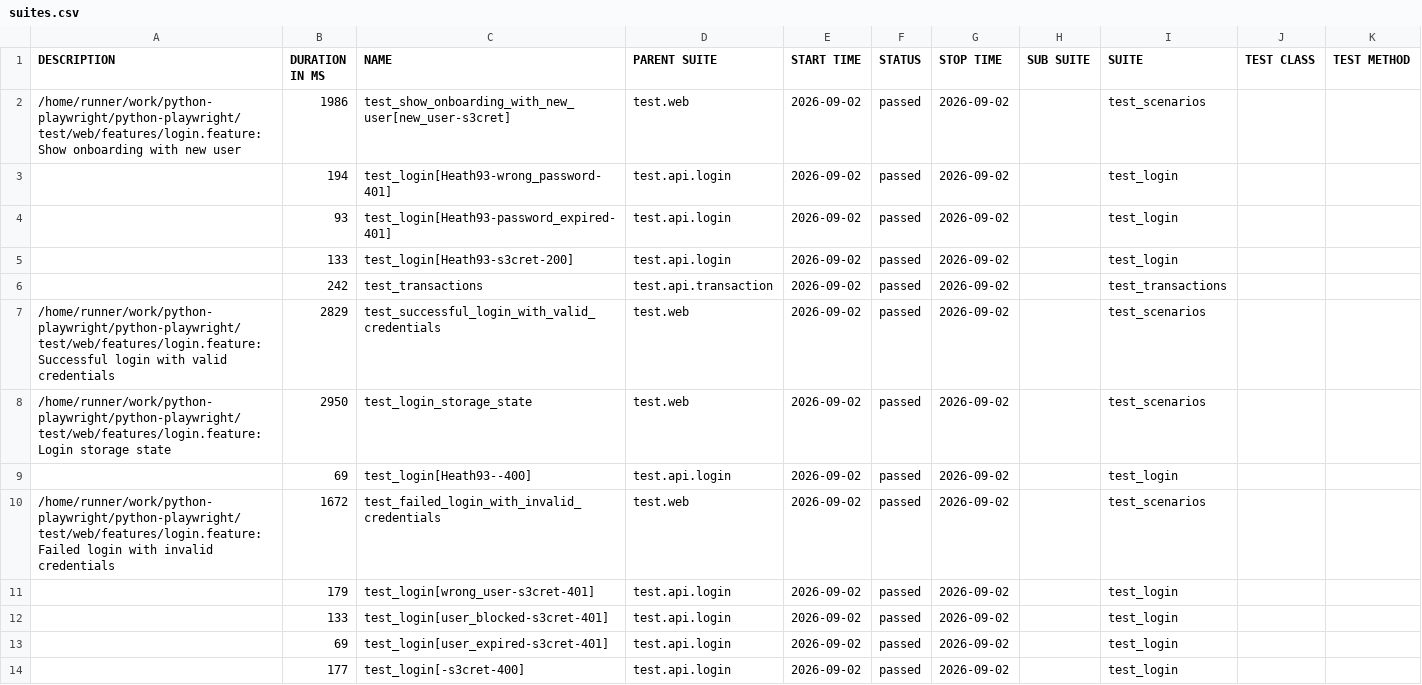
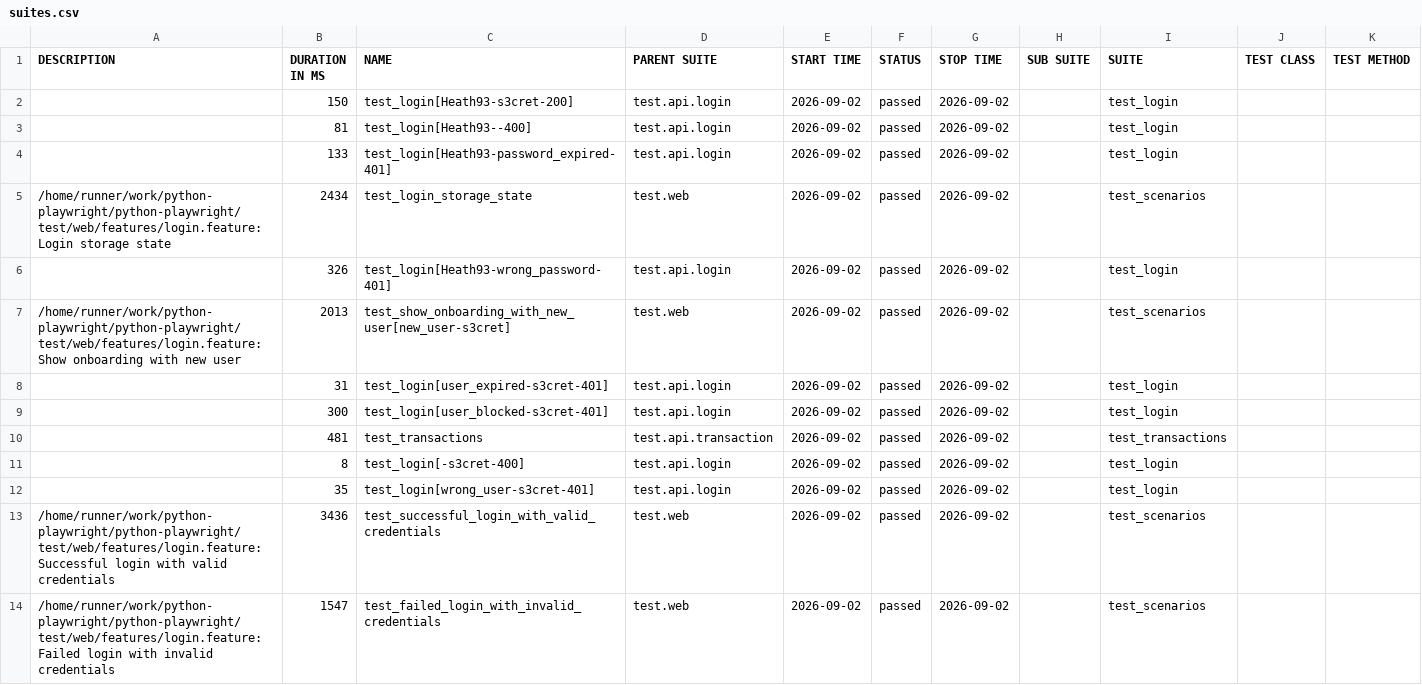
Before and after one commit to CodeCaballero/python-playwright, a CSV file: data/suites.csv, drawn as a sheet.

```diff
--- a/data/suites.csv
+++ b/data/suites.csv
@@ -1,14 +1,14 @@
 "DESCRIPTION","DURATION IN MS","NAME","PARENT SUITE","START TIME","STATUS","STOP TIME","SUB SUITE","SUITE","TEST CLASS","TEST METHOD"
-"/home/runner/work/python-playwright/python-playwright/test/web/features/login.feature: Show onboarding with new user","1986","test_show_onboarding_with_new_user[new_user-s3cret]","test.web","2026-09-02","passed","2026-09-02","","test_scenarios","",""
-"","194","test_login[Heath93-wrong_password-401]","test.api.login","2026-09-02","passed","2026-09-02","","test_login","",""
-"","93","test_login[Heath93-password_expired-401]","test.api.login","2026-09-02","passed","2026-09-02","","test_login","",""
-"","133","test_login[Heath93-s3cret-200]","test.api.login","2026-09-02","passed","2026-09-02","","test_login","",""
-"","242","test_transactions","test.api.transaction","2026-09-02","passed","2026-09-02","","test_transactions","",""
-"/home/runner/work/python-playwright/python-playwright/test/web/features/login.feature: Successful login with valid credentials","2829","test_successful_login_with_valid_credentials","test.web","2026-09-02","passed","2026-09-02","","test_scenarios","",""
-"/home/runner/work/python-playwright/python-playwright/test/web/features/login.feature: Login storage state","2950","test_login_storage_state","test.web","2026-09-02","passed","2026-09-02","","test_scenarios","",""
-"","69","test_login[Heath93--400]","test.api.login","2026-09-02","passed","2026-09-02","","test_login","",""
-"/home/runner/work/python-playwright/python-playwright/test/web/features/login.feature: Failed login with invalid credentials","1672","test_failed_login_with_invalid_credentials","test.web","2026-09-02","passed","2026-09-02","","test_scenarios","",""
-"","179","test_login[wrong_user-s3cret-401]","test.api.login","2026-09-02","passed","2026-09-02","","test_login","",""
-"","133","test_login[user_blocked-s3cret-401]","test.api.login","2026-09-02","passed","2026-09-02","","test_login","",""
-"","69","test_login[user_expired-s3cret-401]","test.api.login","2026-09-02","passed","2026-09-02","","test_login","",""
-"","177","test_login[-s3cret-400]","test.api.login","2026-09-02","passed","2026-09-02","","test_login","",""
+"","150","test_login[Heath93-s3cret-200]","test.api.login","2026-09-02","passed","2026-09-02","","test_login","",""
+"","81","test_login[Heath93--400]","test.api.login","2026-09-02","passed","2026-09-02","","test_login","",""
+"","133","test_login[Heath93-password_expired-401]","test.api.login","2026-09-02","passed","2026-09-02","","test_login","",""
+"/home/runner/work/python-playwright/python-playwright/test/web/features/login.feature: Login storage state","2434","test_login_storage_state","test.web","2026-09-02","passed","2026-09-02","","test_scenarios","",""
+"","326","test_login[Heath93-wrong_password-401]","test.api.login","2026-09-02","passed","2026-09-02","","test_login","",""
+"/home/runner/work/python-playwright/python-playwright/test/web/features/login.feature: Show onboarding with new user","2013","test_show_onboarding_with_new_user[new_user-s3cret]","test.web","2026-09-02","passed","2026-09-02","","test_scenarios","",""
+"","31","test_login[user_expired-s3cret-401]","test.api.login","2026-09-02","passed","2026-09-02","","test_login","",""
+"","300","test_login[user_blocked-s3cret-401]","test.api.login","2026-09-02","passed","2026-09-02","","test_login","",""
+"","481","test_transactions","test.api.transaction","2026-09-02","passed","2026-09-02","","test_transactions","",""
+"","8","test_login[-s3cret-400]","test.api.login","2026-09-02","passed","2026-09-02","","test_login","",""
+"","35","test_login[wrong_user-s3cret-401]","test.api.login","2026-09-02","passed","2026-09-02","","test_login","",""
+"/home/runner/work/python-playwright/python-playwright/test/web/features/login.feature: Successful login with valid credentials","3436","test_successful_login_with_valid_credentials","test.web","2026-09-02","passed","2026-09-02","","test_scenarios","",""
+"/home/runner/work/python-playwright/python-playwright/test/web/features/login.feature: Failed login with invalid credentials","1547","test_failed_login_with_invalid_credentials","test.web","2026-09-02","passed","2026-09-02","","test_scenarios","",""
```
Also changed, not shown: 46 other files.
